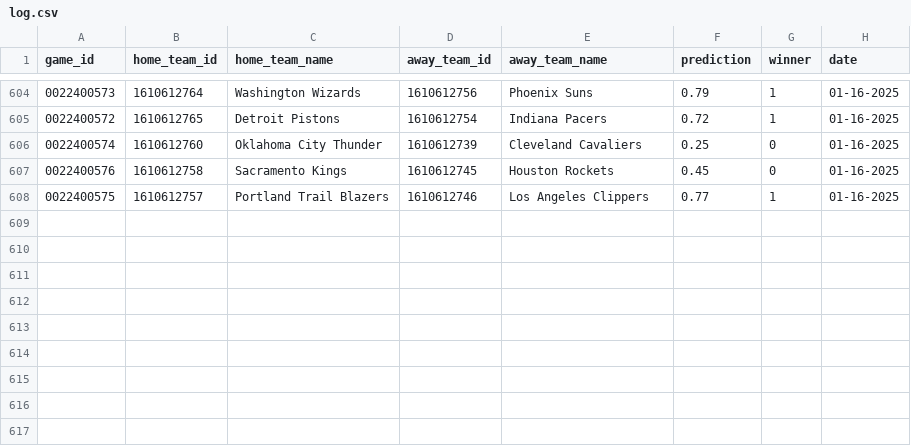
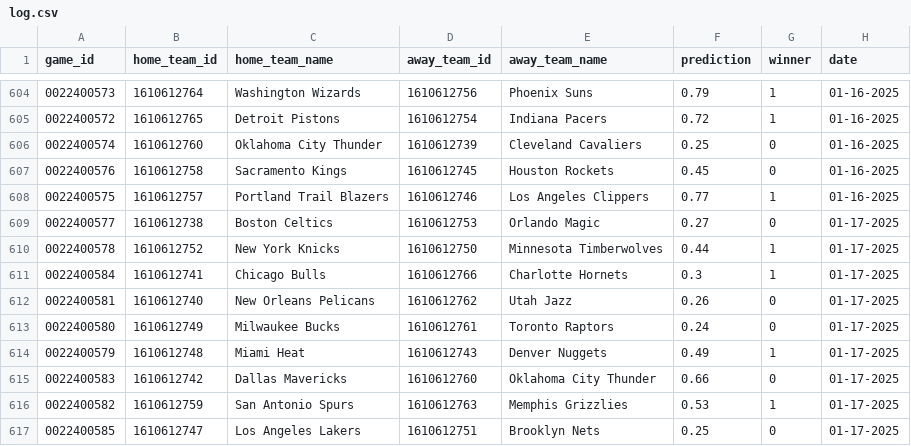
Before and after one commit to globalgumbs/globalgumbs.com, a CSV file: artifacts/log.csv, drawn as a sheet; only a part is shown, gaps mark what is left out; the diff names each change by its address in the sheet, - before the commit and + after, or states it on an @@ line.

```diff
--- a/artifacts/log.csv
+++ b/artifacts/log.csv
+row 609: 0022400577 | 1610612738 | Boston Celtics | 1610612753 | Orlando Magic | 0.27 | 0 | 01-17-2025
+row 610: 0022400578 | 1610612752 | New York Knicks | 1610612750 | Minnesota Timberwolves | 0.44 | 1 | 01-17-2025
+row 611: 0022400584 | 1610612741 | Chicago Bulls | 1610612766 | Charlotte Hornets | 0.3 | 1 | 01-17-2025
+row 612: 0022400581 | 1610612740 | New Orleans Pelicans | 1610612762 | Utah Jazz | 0.26 | 0 | 01-17-2025
+row 613: 0022400580 | 1610612749 | Milwaukee Bucks | 1610612761 | Toronto Raptors | 0.24 | 0 | 01-17-2025
+row 614: 0022400579 | 1610612748 | Miami Heat | 1610612743 | Denver Nuggets | 0.49 | 1 | 01-17-2025
+row 615: 0022400583 | 1610612742 | Dallas Mavericks | 1610612760 | Oklahoma City Thunder | 0.66 | 0 | 01-17-2025
+row 616: 0022400582 | 1610612759 | San Antonio Spurs | 1610612763 | Memphis Grizzlies | 0.53 | 1 | 01-17-2025
+row 617: 0022400585 | 1610612747 | Los Angeles Lakers | 1610612751 | Brooklyn Nets | 0.25 | 0 | 01-17-2025
```
Also changed, not shown: 2 other files.
